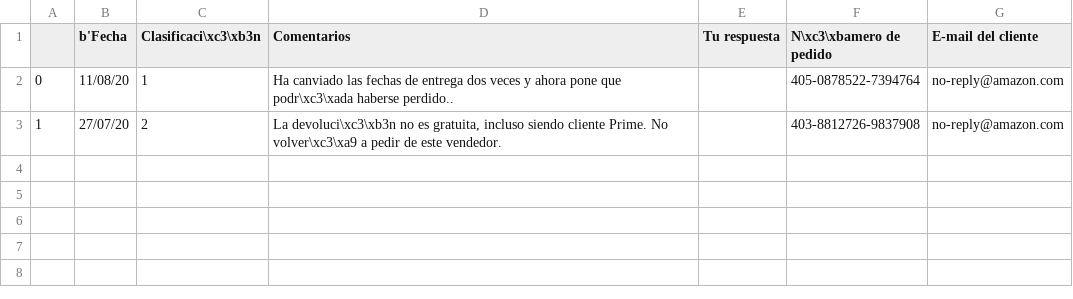
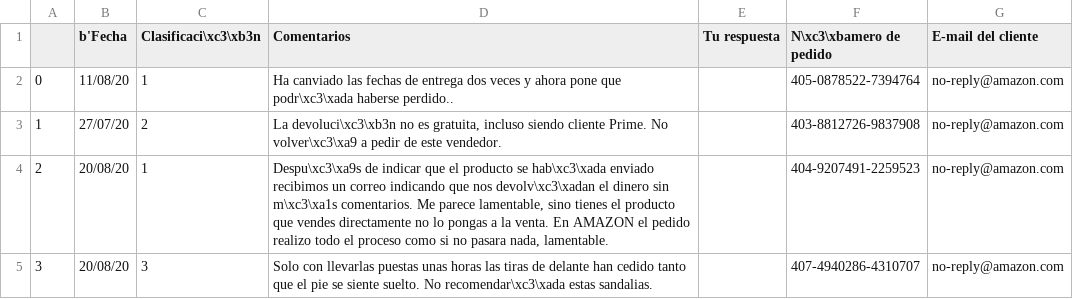
Before and after one commit to jjvegaes/amazonplatform-seller, a CSV file: users/informes_seller/izas/comentarios negativos/comentarios negativoshistorico.csv, drawn as a sheet; the diff names each change by its address in the sheet, - before the commit and + after, or states it on an @@ line.

```diff
--- a/users/informes_seller/izas/comentarios negativos/comentarios negativoshistorico.csv
+++ b/users/informes_seller/izas/comentarios negativos/comentarios negativoshistorico.csv
+row 4: 2 | 20/08/20 | 1 | Despu\xc3\xa9s de indicar que el producto se hab\xc3\xada enviado recibimos un correo indicando que nos devolv\xc3\xadan el dinero sin m\xc3\xa1s comentarios. Me parece lamentable, sino tienes el producto que vendes directamente no lo pongas a la venta. En AMAZON el pedido realizo todo el proceso como si no pasara nada, lamentable. |  | 404-9207491-2259523 | no-reply@amazon.com
+row 5: 3 | 20/08/20 | 3 | Solo con llevarlas puestas unas horas las tiras de delante han cedido tanto que el pie se siente suelto. No recomendar\xc3\xada estas sandalias. |  | 407-4940286-4310707 | no-reply@amazon.com
```
Also changed, not shown: users/informes_seller/izas/datos inventario/datos inventario1.csv, users/informes_seller/izas/estado inventario/estado inventario1.csv, 12 other files.
